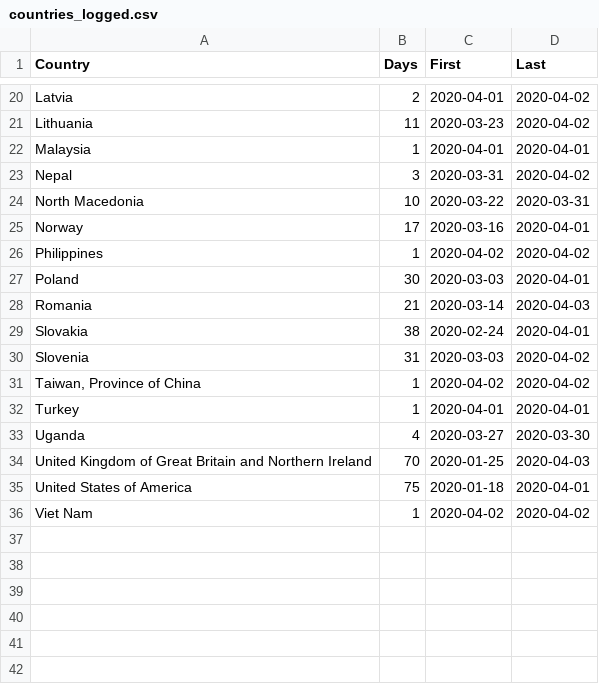
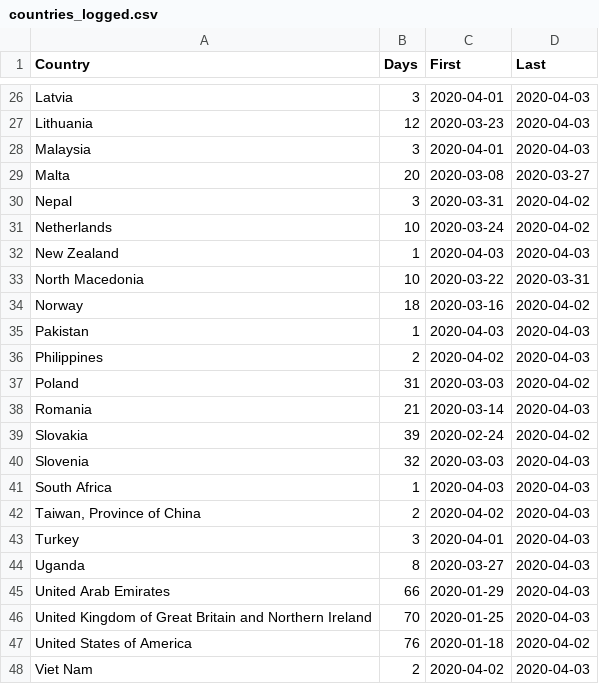
Before and after one commit to JosefMontag/covid19_tests, a CSV file: countries_logged.csv, drawn as a sheet; only a part is shown, gaps mark what is left out; the diff covers the shown part only.

```diff
--- a/countries_logged.csv
+++ b/countries_logged.csv
@@ -20,17 +26,23 @@
-"Latvia",2,2020-04-01,2020-04-02
-"Lithuania",11,2020-03-23,2020-04-02
-"Malaysia",1,2020-04-01,2020-04-01
+"Latvia",3,2020-04-01,2020-04-03
+"Lithuania",12,2020-03-23,2020-04-03
+"Malaysia",3,2020-04-01,2020-04-03
+"Malta",20,2020-03-08,2020-03-27
 "Nepal",3,2020-03-31,2020-04-02
+"Netherlands",10,2020-03-24,2020-04-02
+"New Zealand",1,2020-04-03,2020-04-03
 "North Macedonia",10,2020-03-22,2020-03-31
-"Norway",17,2020-03-16,2020-04-01
-"Philippines",1,2020-04-02,2020-04-02
-"Poland",30,2020-03-03,2020-04-01
+"Norway",18,2020-03-16,2020-04-02
+"Pakistan",1,2020-04-03,2020-04-03
+"Philippines",2,2020-04-02,2020-04-03
+"Poland",31,2020-03-03,2020-04-02
 "Romania",21,2020-03-14,2020-04-03
-"Slovakia",38,2020-02-24,2020-04-01
-"Slovenia",31,2020-03-03,2020-04-02
-"Taiwan, Province of China",1,2020-04-02,2020-04-02
-"Turkey",1,2020-04-01,2020-04-01
-"Uganda",4,2020-03-27,2020-03-30
+"Slovakia",39,2020-02-24,2020-04-02
+"Slovenia",32,2020-03-03,2020-04-03
+"South Africa",1,2020-04-03,2020-04-03
+"Taiwan, Province of China",2,2020-04-02,2020-04-03
+"Turkey",3,2020-04-01,2020-04-03
+"Uganda",8,2020-03-27,2020-04-03
+"United Arab Emirates",66,2020-01-29,2020-04-03
 "United Kingdom of Great Britain and Northern Ireland",70,2020-01-25,2020-04-03
-"United States of America",75,2020-01-18,2020-04-01
-"Viet Nam",1,2020-04-02,2020-04-02
+"United States of America",76,2020-01-18,2020-04-02
+"Viet Nam",2,2020-04-02,2020-04-03
```
Also changed, not shown: 6 added rows and 28 edited cells elsewhere in this file.
